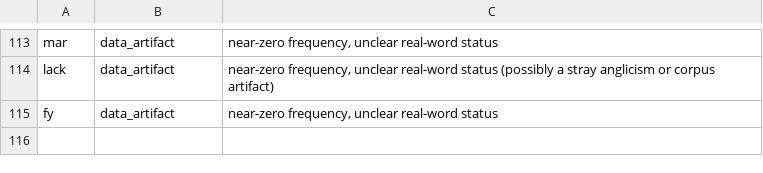
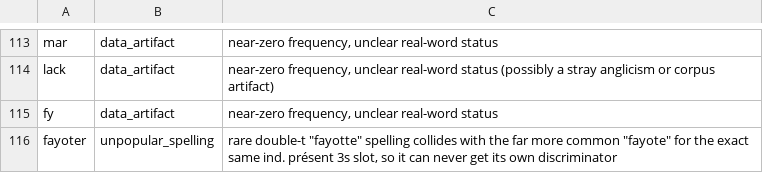
Before and after one commit to jf5pier/stenalgo, a TSV file: resources/ambiguityIgnoreList.tsv, drawn as a sheet; only a part is shown, gaps mark what is left out; the diff names each change by its address in the sheet, - before the commit and + after, or states it on an @@ line.

```diff
--- a/resources/ambiguityIgnoreList.tsv
+++ b/resources/ambiguityIgnoreList.tsv
+row 116: fayoter | unpopular_spelling | rare double-t "fayotte" spelling collides with the far more common "fayote" for the exact same ind. présent 3s slot, so it can never get its own discriminator
```
Also changed, not shown: resources/lexiconExclusions.tsv, 3 other files.
